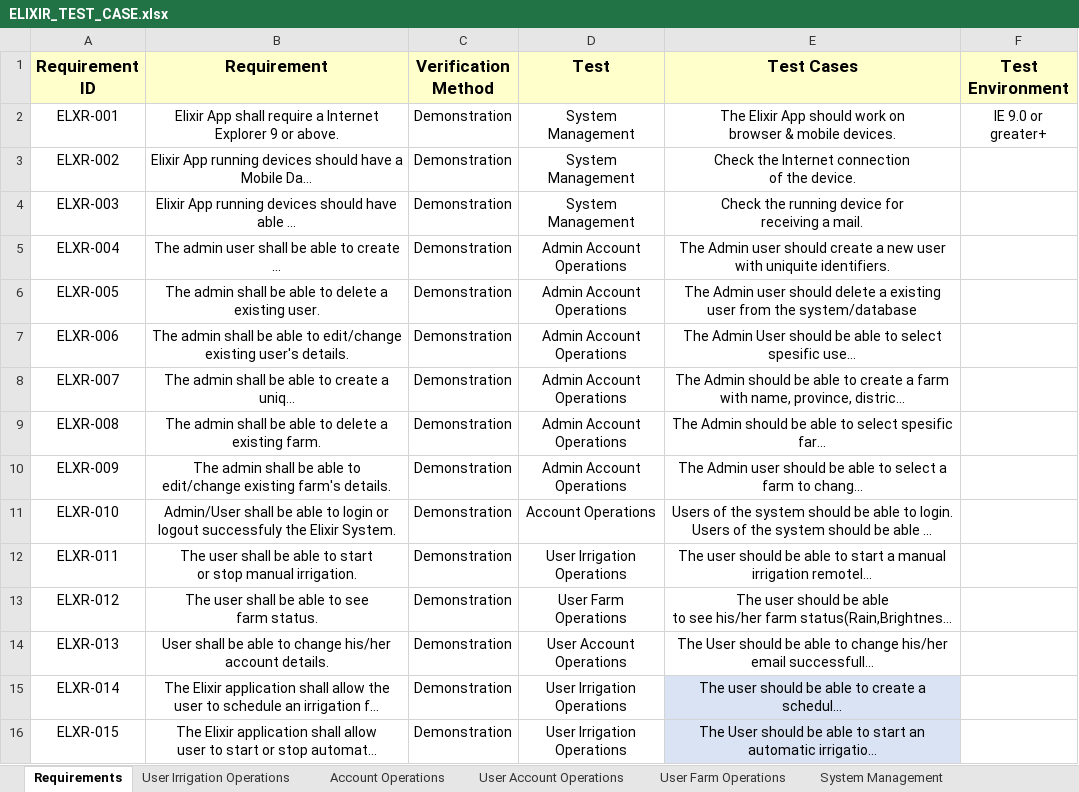
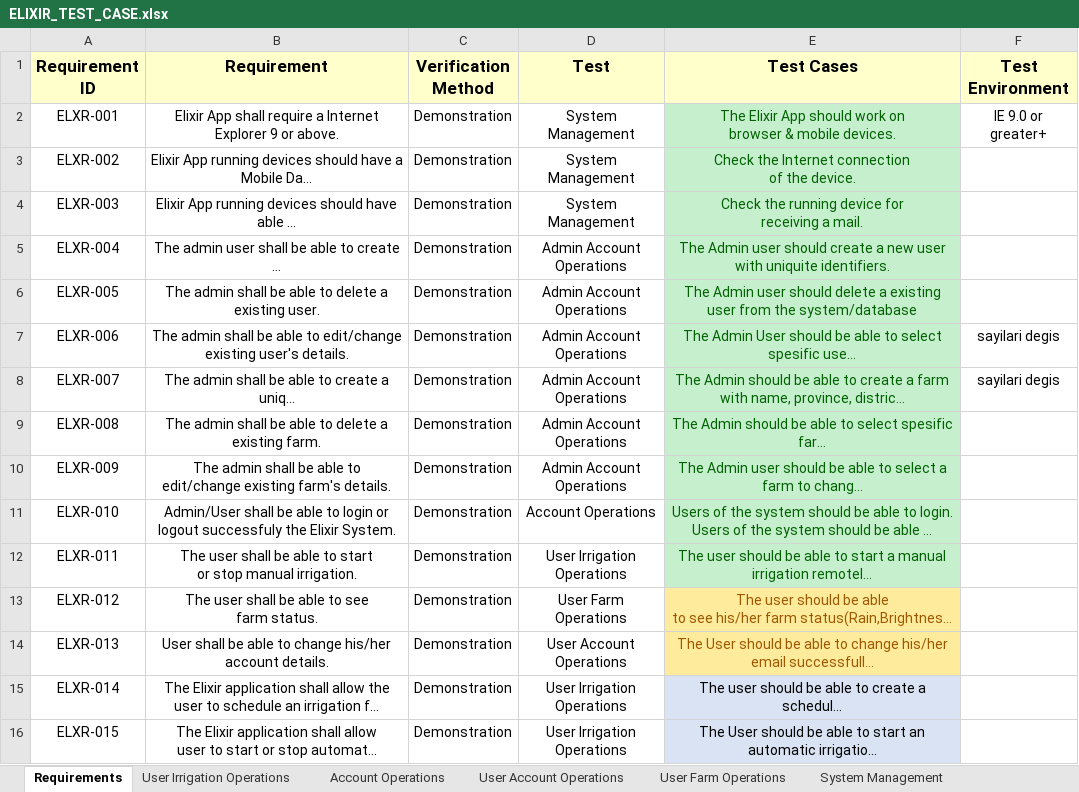
Before and after one commit to IoTFarming-CTISTeam3/Elixir-Documentation, an Excel workbook: Test Reports and Test Cases/ELIXIR_TEST_CASE.xlsx, sheet Requirements, drawn as a sheet; only a part is shown; long unchanged cells end in …; values as stored, in another font and other column widths than the file's, no borders; the diff covers the shown part only; the diff names each change by its address in the sheet, - before the commit and + after, or states it on an @@ line.

Commit message:
Update ELIXIR_TEST_CASE.xlsx

```diff
--- a/Test Reports and Test Cases/ELIXIR_TEST_CASE.xlsx (sheet Requirements)
+++ b/Test Reports and Test Cases/ELIXIR_TEST_CASE.xlsx (sheet Requirements)
@@ E2:E12 fill: none → #C6EFCE, text colour: black → #006100 @@
-F7:F8 (Test Environment): (empty)
+F7:F8 (Test Environment): sayilari degis
@@ E13:E14 fill: none → #FFEB9C, text colour: black → #9C5700 @@
```
Also changed, not shown: 1 edited cell and cell formats elsewhere in this sheet, sheet User Irrigation Operations.
